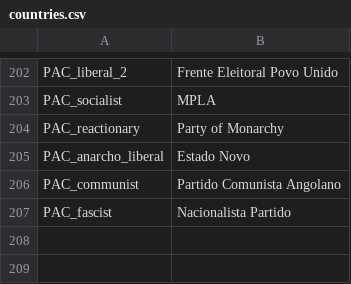
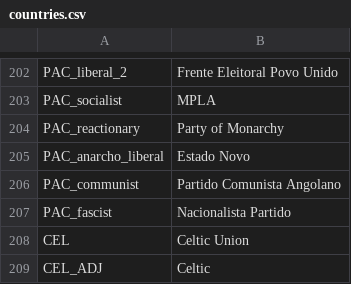
Before and after one commit to JakobRinke/Mod-of-Chaos, a CSV file: MOC/localisation/countries.csv, drawn as a sheet; only a part is shown, gaps mark what is left out; the diff names each change by its address in the sheet, - before the commit and + after, or states it on an @@ line.

```diff
--- a/MOC/localisation/countries.csv
+++ b/MOC/localisation/countries.csv
+row 208: CEL | Celtic Union
+row 209: CEL_ADJ | Celtic
```
Also changed, not shown: MOC/localisation/decissions.csv, 7 other files.
